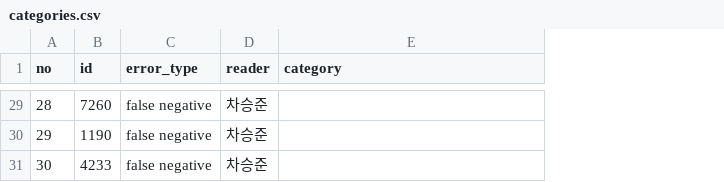
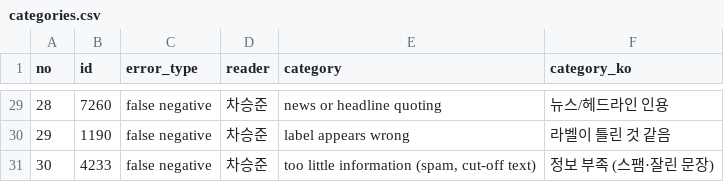
Before and after one commit to rhddnjs1974/ml-teamproject3-T04, a CSV file: step4/categories.csv, drawn as a sheet; only a part is shown, gaps mark what is left out; the diff covers the shown part only; the diff names each change by its address in the sheet, - before the commit and + after, or states it on an @@ line.

```diff
--- a/step4/categories.csv
+++ b/step4/categories.csv
+column F (category_ko), rows 29-31: 뉴스/헤드라인 인용 | 라벨이 틀린 것 같음 | 정보 부족 (스팸·잘린 문장)
-E29 (category): (empty)
+E29 (category): news or headline quoting
-E30 (category): (empty)
+E30 (category): label appears wrong
-E31 (category): (empty)
+E31 (category): too little information (spam, cut-off text)
```
Also changed, not shown: 27 edited cells elsewhere in this file, 4 other files.
